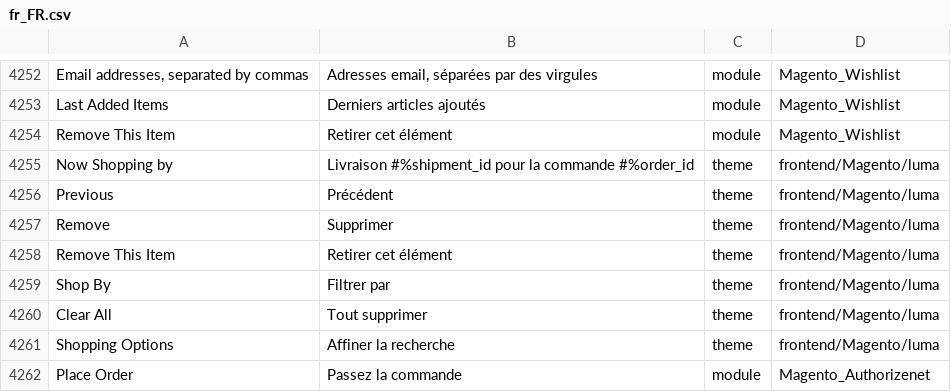
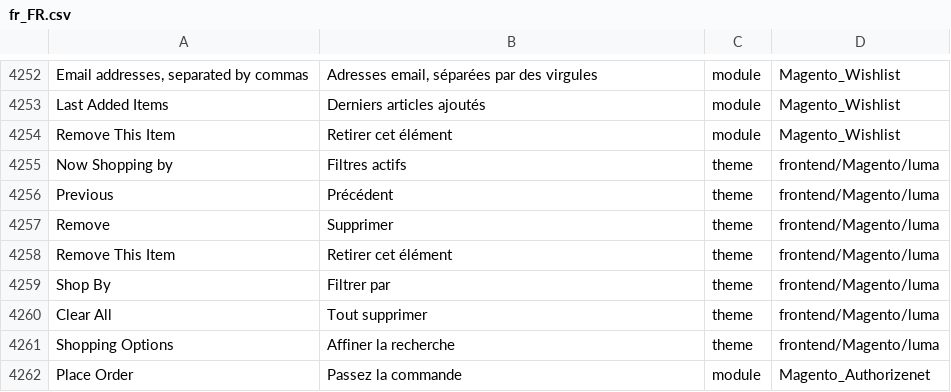
Before and after one commit to adexos/language_fr_fr, a CSV file: fr_FR.csv, drawn as a sheet; only a part is shown, gaps mark what is left out; the diff names each change by its address in the sheet, - before the commit and + after, or states it on an @@ line.

Commit message:
error translate Now shopping by

```diff
--- a/fr_FR.csv
+++ b/fr_FR.csv
-B4255: Livraison #%shipment_id pour la commande #%order_id
+B4255: Filtres actifs
```
